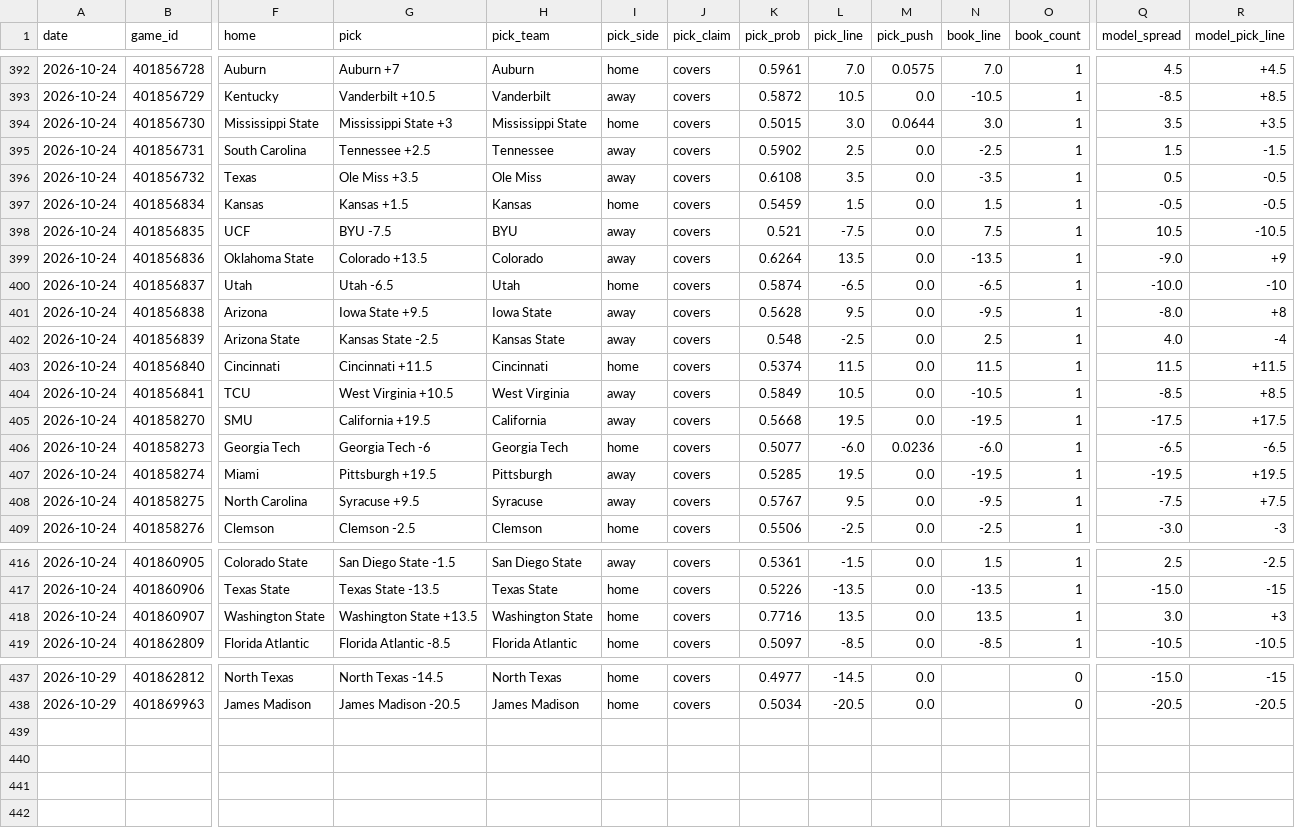
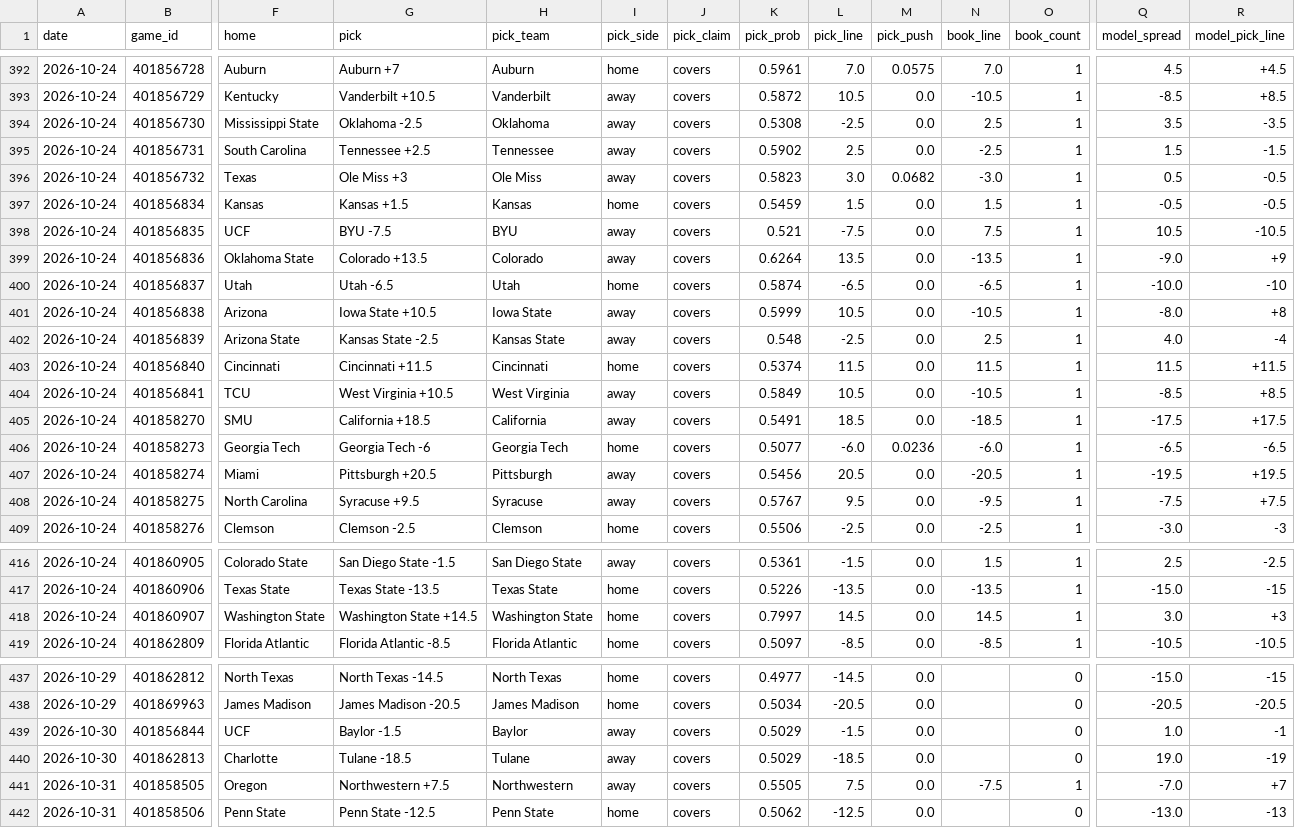
Before and after one commit to azcal/mbm-ncaaf, a CSV file: logs/picks.csv, drawn as a sheet; only a part is shown, gaps mark what is left out; rows hold the shown columns only; the diff covers the shown part only; the diff names each change by its address in the sheet, - before the commit and + after, or states it on an @@ line.

```diff
--- a/logs/picks.csv
+++ b/logs/picks.csv
-G394 (pick): Mississippi State +3
+G394 (pick): Oklahoma -2.5
-H394 (pick_team): Mississippi State
+H394 (pick_team): Oklahoma
-I394 (pick_side): home
+I394 (pick_side): away
-K394 (pick_prob): 0.5015
+K394 (pick_prob): 0.5308
-L394 (pick_line): 3.0
+L394 (pick_line): -2.5
-M394 (pick_push): 0.0644
+M394 (pick_push): 0.0
-N394 (book_line): 3.0
+N394 (book_line): 2.5
-R394 (model_pick_line): +3.5
+R394 (model_pick_line): -3.5
-G396 (pick): Ole Miss +3.5
+G396 (pick): Ole Miss +3
-K396 (pick_prob): 0.6108
+K396 (pick_prob): 0.5823
-L396 (pick_line): 3.5
+L396 (pick_line): 3.0
-M396 (pick_push): 0.0
+M396 (pick_push): 0.0682
-N396 (book_line): -3.5
+N396 (book_line): -3.0
-G401 (pick): Iowa State +9.5
+G401 (pick): Iowa State +10.5
-K401 (pick_prob): 0.5628
+K401 (pick_prob): 0.5999
-L401 (pick_line): 9.5
+L401 (pick_line): 10.5
-N401 (book_line): -9.5
+N401 (book_line): -10.5
-G405 (pick): California +19.5
+G405 (pick): California +18.5
-K405 (pick_prob): 0.5668
+K405 (pick_prob): 0.5491
-L405 (pick_line): 19.5
+L405 (pick_line): 18.5
-N405 (book_line): -19.5
+N405 (book_line): -18.5
-G407 (pick): Pittsburgh +19.5
+G407 (pick): Pittsburgh +20.5
-K407 (pick_prob): 0.5285
+K407 (pick_prob): 0.5456
-L407 (pick_line): 19.5
+L407 (pick_line): 20.5
-N407 (book_line): -19.5
+N407 (book_line): -20.5
-G418 (pick): Washington State +13.5
+G418 (pick): Washington State +14.5
-K418 (pick_prob): 0.7716
+K418 (pick_prob): 0.7997
-L418 (pick_line): 13.5
+L418 (pick_line): 14.5
-N418 (book_line): 13.5
+N418 (book_line): 14.5
+row 439: 2026-10-30 | 401856844 | UCF | Baylor -1.5 | Baylor | away | covers | 0.5029 | -1.5 | 0.0 |  | 0 | 1.0 | -1
+row 440: 2026-10-30 | 401862813 | Charlotte | Tulane -18.5 | Tulane | away | covers | 0.5029 | -18.5 | 0.0 |  | 0 | 19.0 | -19
+row 441: 2026-10-31 | 401858505 | Oregon | Northwestern +7.5 | Northwestern | away | covers | 0.5505 | 7.5 | 0.0 | -7.5 | 1 | -7.0 | +7
+row 442: 2026-10-31 | 401858506 | Penn State | Penn State -12.5 | Penn State | home | covers | 0.5062 | -12.5 | 0.0 |  | 0 | -13.0 | -13
```
Also changed, not shown: 4 edited cells elsewhere in this file, logs/predictions.csv, 2 other files.
